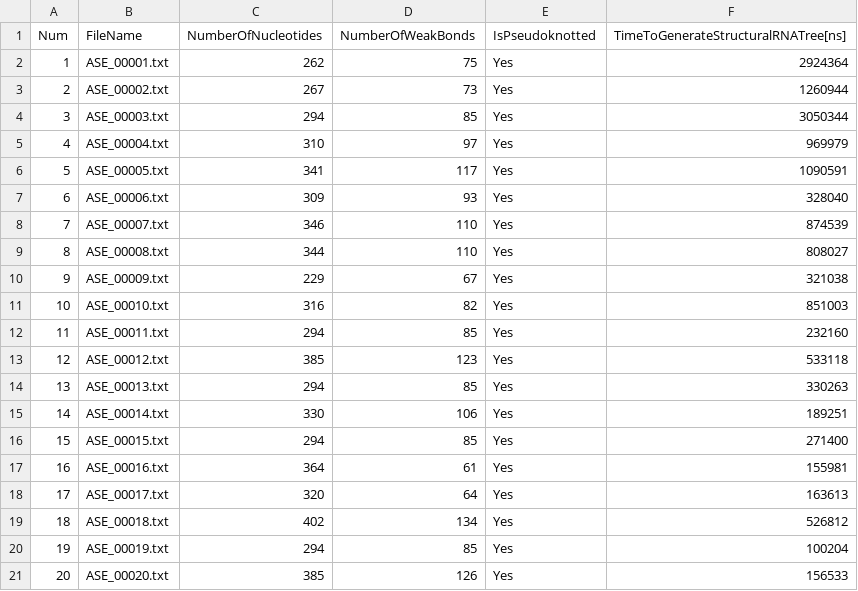
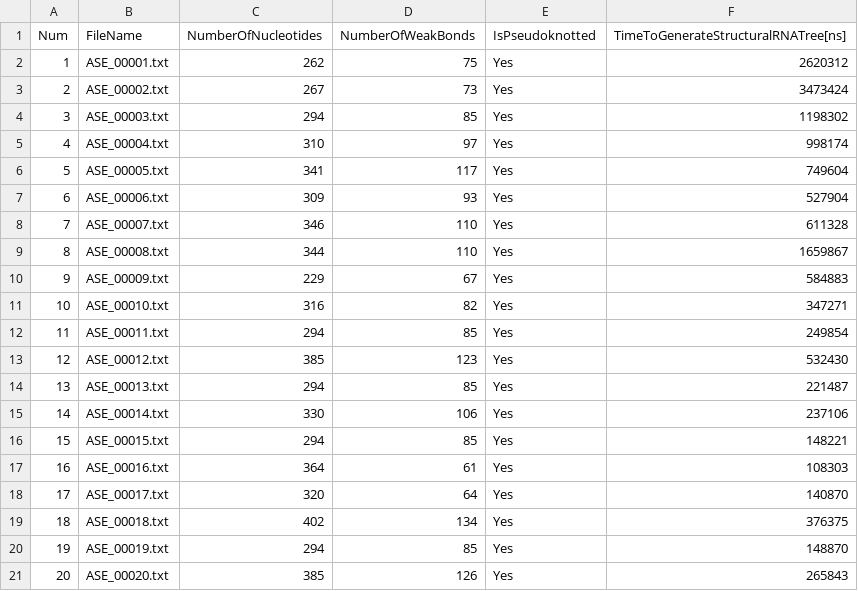
Before and after one commit to bdslab/aspralign, a CSV file: examples/TestWorkBench1/ASPRAlignProcessedStructures.csv, drawn as a sheet.

```diff
--- a/examples/TestWorkBench1/ASPRAlignProcessedStructures.csv
+++ b/examples/TestWorkBench1/ASPRAlignProcessedStructures.csv
@@ -1,21 +1,21 @@
 Num,FileName,NumberOfNucleotides,NumberOfWeakBonds,IsPseudoknotted,TimeToGenerateStructuralRNATree[ns]
-1,"ASE_00001.txt",262,75,Yes,2924364
-2,"ASE_00002.txt",267,73,Yes,1260944
-3,"ASE_00003.txt",294,85,Yes,3050344
-4,"ASE_00004.txt",310,97,Yes,969979
-5,"ASE_00005.txt",341,117,Yes,1090591
-6,"ASE_00006.txt",309,93,Yes,328040
-7,"ASE_00007.txt",346,110,Yes,874539
-8,"ASE_00008.txt",344,110,Yes,808027
-9,"ASE_00009.txt",229,67,Yes,321038
-10,"ASE_00010.txt",316,82,Yes,851003
-11,"ASE_00011.txt",294,85,Yes,232160
-12,"ASE_00012.txt",385,123,Yes,533118
-13,"ASE_00013.txt",294,85,Yes,330263
-14,"ASE_00014.txt",330,106,Yes,189251
-15,"ASE_00015.txt",294,85,Yes,271400
-16,"ASE_00016.txt",364,61,Yes,155981
-17,"ASE_00017.txt",320,64,Yes,163613
-18,"ASE_00018.txt",402,134,Yes,526812
-19,"ASE_00019.txt",294,85,Yes,100204
-20,"ASE_00020.txt",385,126,Yes,156533
+1,"ASE_00001.txt",262,75,Yes,2620312
+2,"ASE_00002.txt",267,73,Yes,3473424
+3,"ASE_00003.txt",294,85,Yes,1198302
+4,"ASE_00004.txt",310,97,Yes,998174
+5,"ASE_00005.txt",341,117,Yes,749604
+6,"ASE_00006.txt",309,93,Yes,527904
+7,"ASE_00007.txt",346,110,Yes,611328
+8,"ASE_00008.txt",344,110,Yes,1659867
+9,"ASE_00009.txt",229,67,Yes,584883
+10,"ASE_00010.txt",316,82,Yes,347271
+11,"ASE_00011.txt",294,85,Yes,249854
+12,"ASE_00012.txt",385,123,Yes,532430
+13,"ASE_00013.txt",294,85,Yes,221487
+14,"ASE_00014.txt",330,106,Yes,237106
+15,"ASE_00015.txt",294,85,Yes,148221
+16,"ASE_00016.txt",364,61,Yes,108303
+17,"ASE_00017.txt",320,64,Yes,140870
+18,"ASE_00018.txt",402,134,Yes,376375
+19,"ASE_00019.txt",294,85,Yes,148870
+20,"ASE_00020.txt",385,126,Yes,265843
```
Also changed, not shown: examples/TestWorkBench1/ASPRAlignComparisonResults.csv, 46 other files.
